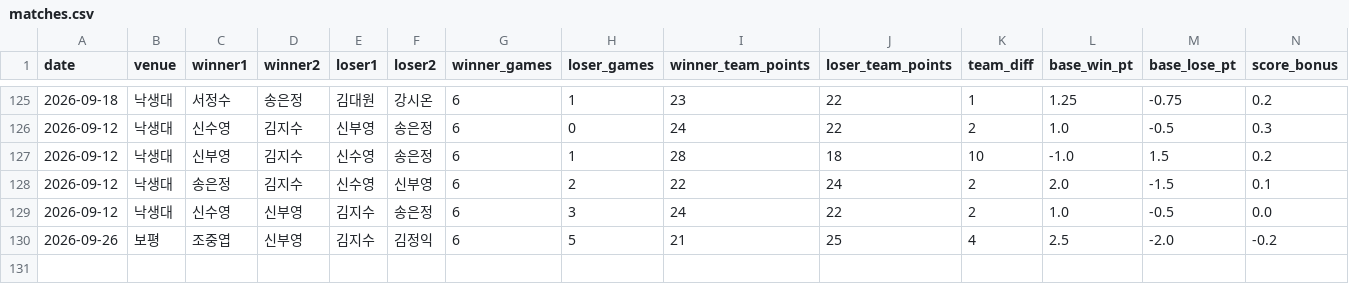
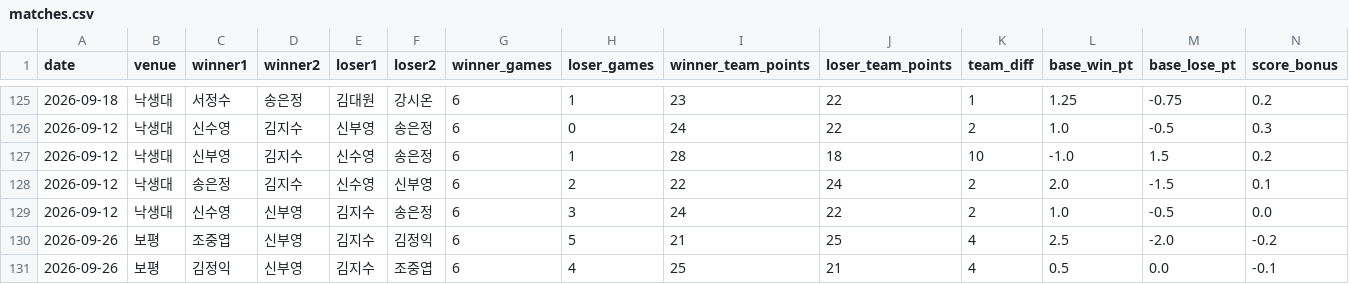
Before and after one commit to se0007se0007-dotcom/ranking_app, a CSV file: matches.csv, drawn as a sheet; only a part is shown, gaps mark what is left out; rows hold the shown columns only; the diff names each change by its address in the sheet, - before the commit and + after, or states it on an @@ line.

Commit message:
data: update matches.csv

```diff
--- a/matches.csv
+++ b/matches.csv
+row 131: 2026-09-26 | 보평 | 김정익 | 신부영 | 김지수 | 조중엽 | 6 | 4 | 25 | 21 | 4 | 0.5 | 0.0 | -0.1
```
